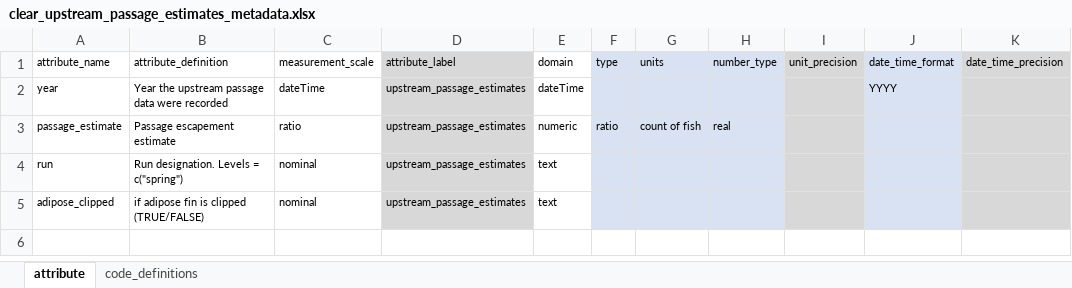
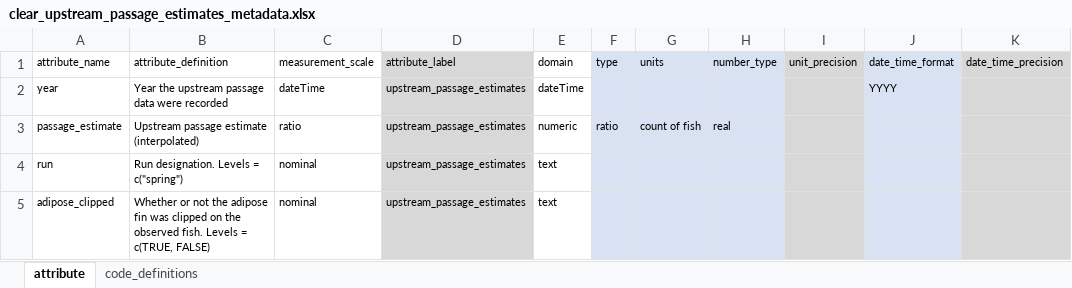
Before and after one commit to SRJPE/jpe-clear-adult-edi, an Excel workbook: data-raw/metadata/clear_upstream_passage_estimates_metadata.xlsx, sheet attribute, drawn as a sheet; only a part is shown; values as stored, in another font and other column widths than the file's, no borders; the diff names each change by its address in the sheet, - before the commit and + after, or states it on an @@ line.

Commit message:
changes upstream pass estimates metadata names to be consistent with deer-mill

```diff
--- a/data-raw/metadata/clear_upstream_passage_estimates_metadata.xlsx (sheet attribute)
+++ b/data-raw/metadata/clear_upstream_passage_estimates_metadata.xlsx (sheet attribute)
-B3 (attribute_definition): Passage escapement estimate
+B3 (attribute_definition): Upstream passage estimate (interpolated)
-B5 (attribute_definition): if adipose fin is clipped (TRUE/FALSE)
+B5 (attribute_definition): Whether or not the adipose fin was clipped on the observed fish. Levels = c(TRUE, FALSE)
```
